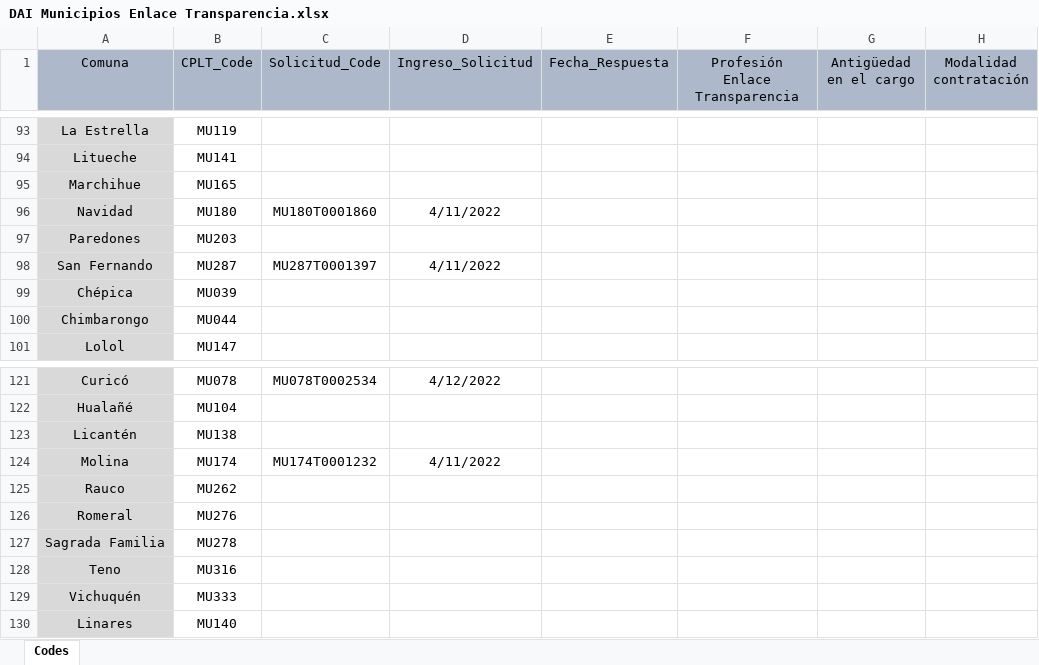
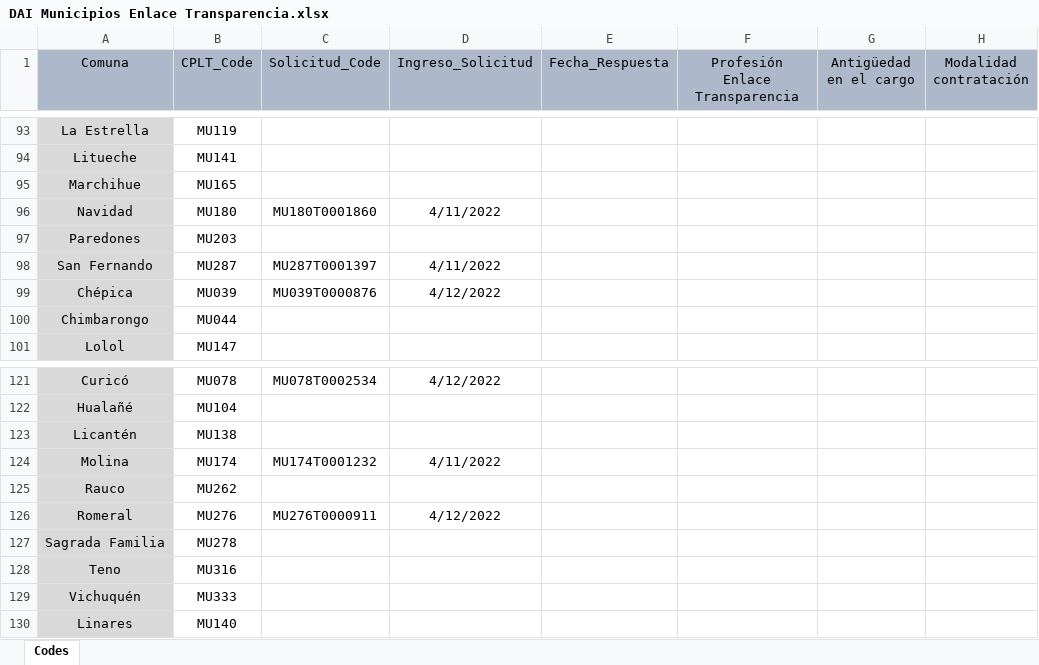
Before and after one commit to bgonzalezbustamante/local-gov-indicators, an Excel workbook: data/raw/CPLT/Request/DAI Municipios Enlace Transparencia.xlsx, sheet Codes, drawn as a sheet; only a part is shown, gaps mark what is left out; values as stored, in another font and other column widths than the file's, no borders; the diff names each change by its address in the sheet, - before the commit and + after, or states it on an @@ line.

Commit message:
Update DAI Municipios Enlace Transparencia.xlsx

```diff
--- a/data/raw/CPLT/Request/DAI Municipios Enlace Transparencia.xlsx (sheet Codes)
+++ b/data/raw/CPLT/Request/DAI Municipios Enlace Transparencia.xlsx (sheet Codes)
-C99 (Solicitud_Code): (empty)
+C99 (Solicitud_Code): MU039T0000876
-D99 (Ingreso_Solicitud): (empty)
+D99 (Ingreso_Solicitud): 4/12/2022
-C126 (Solicitud_Code): (empty)
+C126 (Solicitud_Code): MU276T0000911
-D126 (Ingreso_Solicitud): (empty)
+D126 (Ingreso_Solicitud): 4/12/2022
```
